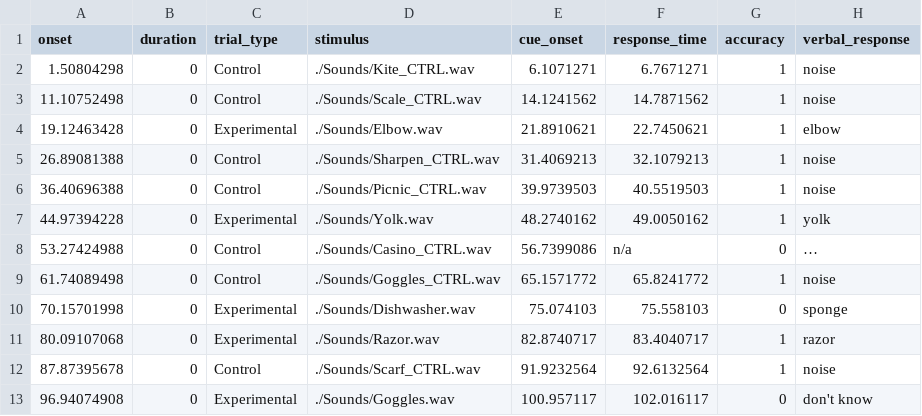
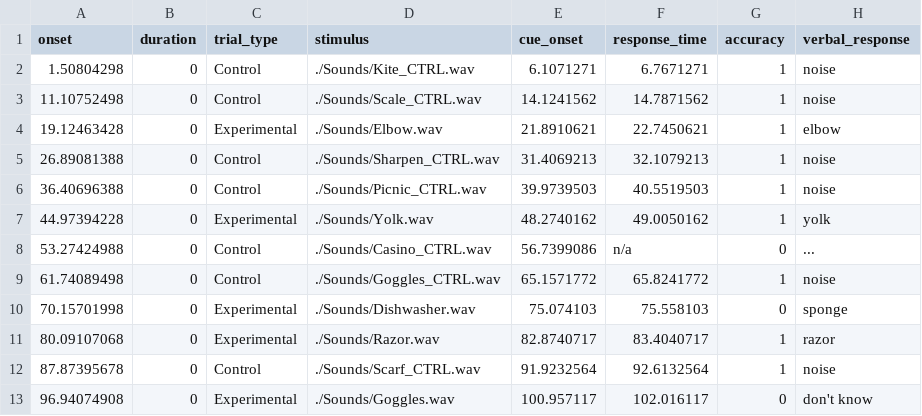
Before and after one commit to OpenNeuroDatasets/ds005329, a TSV file: sub-006/func/sub-006_task-namingtodefinitions_run-01_events.tsv, drawn as a sheet; only a part is shown; the diff names each change by its address in the sheet, - before the commit and + after, or states it on an @@ line.

Commit message:
[OpenNeuro] Recorded changes

```diff
--- a/sub-006/func/sub-006_task-namingtodefinitions_run-01_events.tsv
+++ b/sub-006/func/sub-006_task-namingtodefinitions_run-01_events.tsv
-H8 (verbal_response): …
+H8 (verbal_response): ...
```
